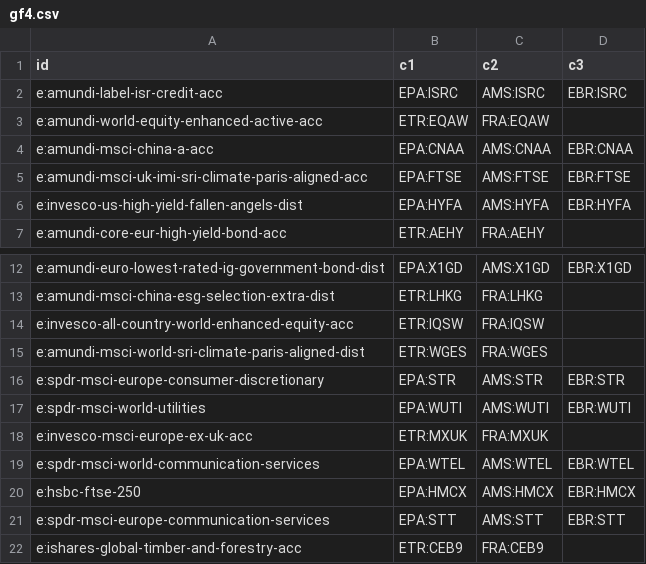
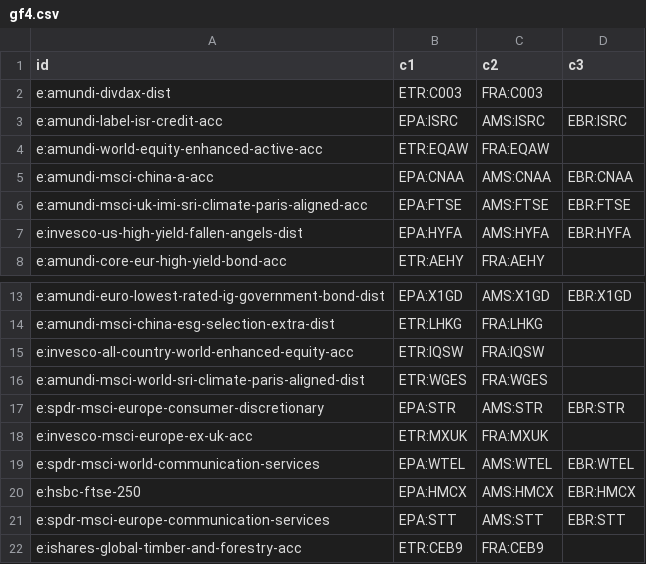
Before and after one commit to n7497nbtjh-crypto/Bourse, a CSV file: cf/site/data/gf4.csv, drawn as a sheet; only a part is shown, gaps mark what is left out; removed rows and columns are numbered as before the commit, all else as after; the diff names each change by its address in the sheet, - before the commit and + after, or states it on an @@ line.

```diff
--- a/cf/site/data/gf4.csv
+++ b/cf/site/data/gf4.csv
+row 2: e:amundi-divdax-dist | ETR:C003 | FRA:C003
-row 17: e:spdr-msci-world-utilities | EPA:WUTI | AMS:WUTI | EBR:WUTI
```
Also changed, not shown: cf/site/data/gf.csv, cf/site/data/gf2.csv, 22 other files.
